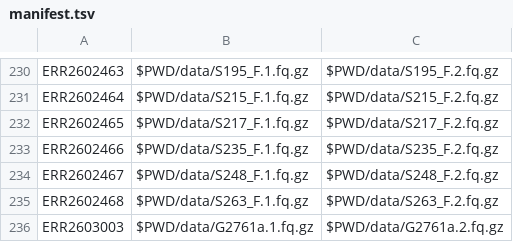
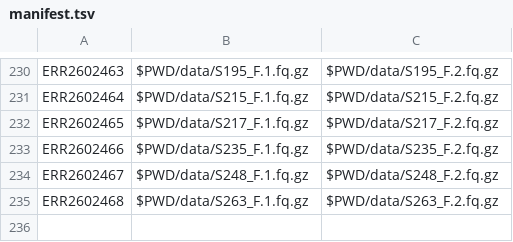
Before and after one commit to flamholz/kitp.project.pH, a TSV file: data/manifest.tsv, drawn as a sheet; only a part is shown, gaps mark what is left out; the diff names each change by its address in the sheet, - before the commit and + after, or states it on an @@ line.

Commit message:
updated manifest

```diff
--- a/data/manifest.tsv
+++ b/data/manifest.tsv
-row 236: ERR2603003 | $PWD/data/G2761a.1.fq.gz | $PWD/data/G2761a.2.fq.gz
```
